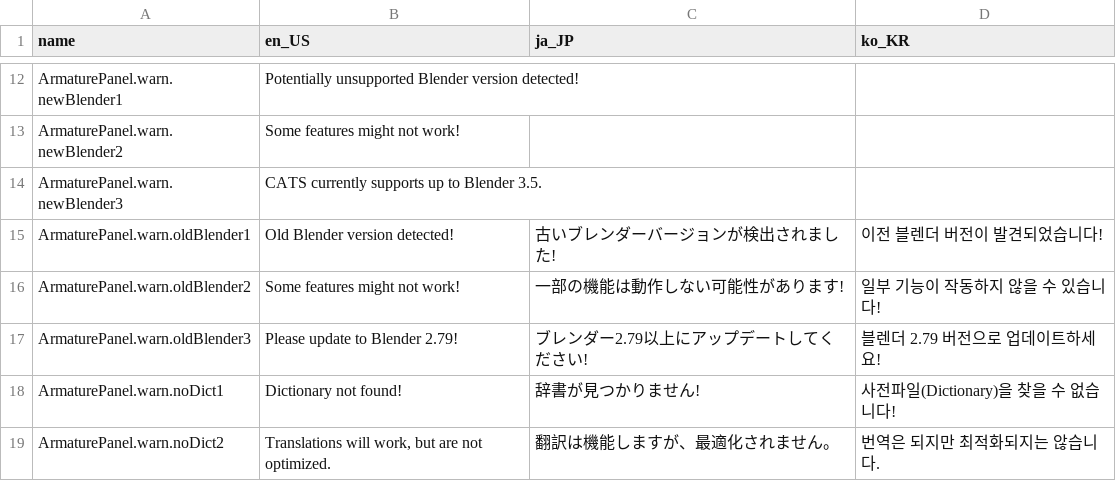
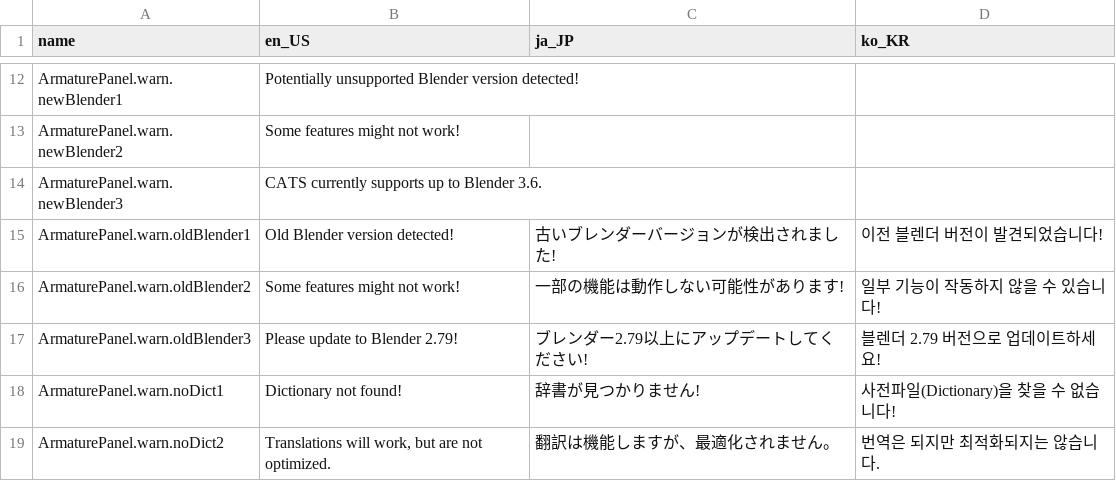
Before and after one commit to absolute-quantum/cats-blender-plugin, a CSV file: resources/translations.csv, drawn as a sheet; only a part is shown, gaps mark what is left out.

Commit message:
Bump supported blender version to 3.6

```diff
--- a/resources/translations.csv
+++ b/resources/translations.csv
@@ -67,3 +67,3 @@ ArmaturePanel.warn.newBlender1,Potentially unsupported Blender version detected!
 ArmaturePanel.warn.newBlender2,Some features might not work!
-ArmaturePanel.warn.newBlender3,CATS currently supports up to Blender 3.5.
+ArmaturePanel.warn.newBlender3,CATS currently supports up to Blender 3.6.
 ArmaturePanel.warn.oldBlender1,Old Blender version detected!,古いブレンダーバージョンが検出されました!,이전 블렌더 버전이 발견되었습니다!
```
